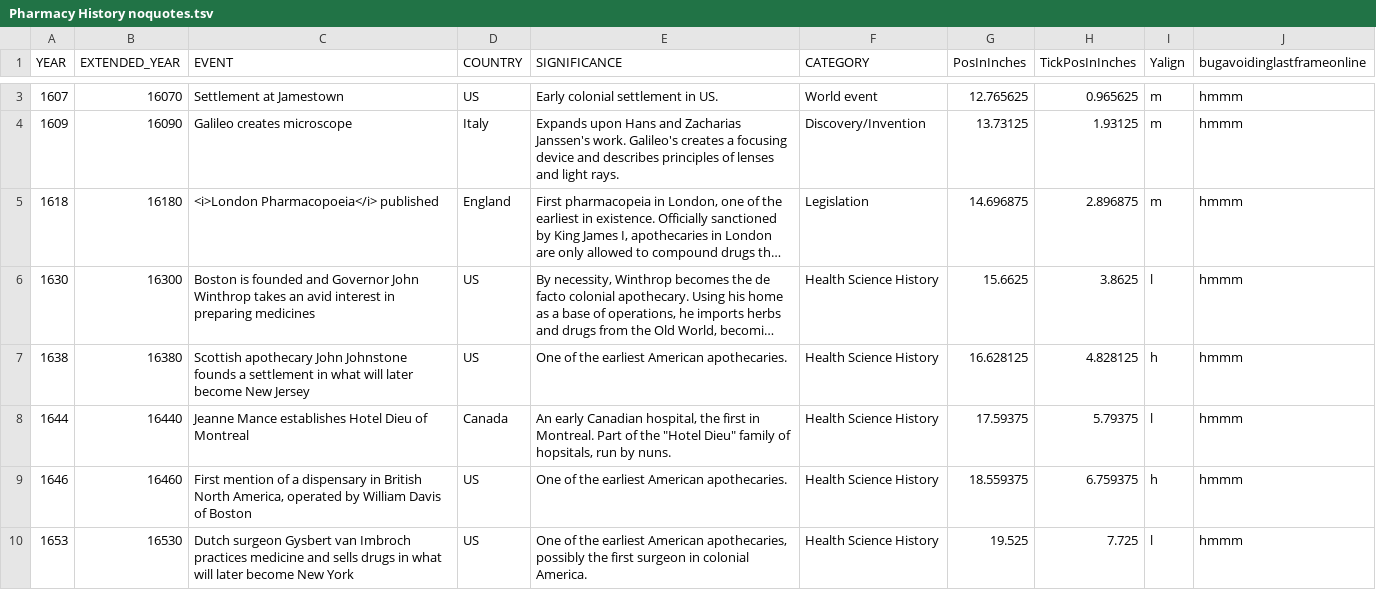
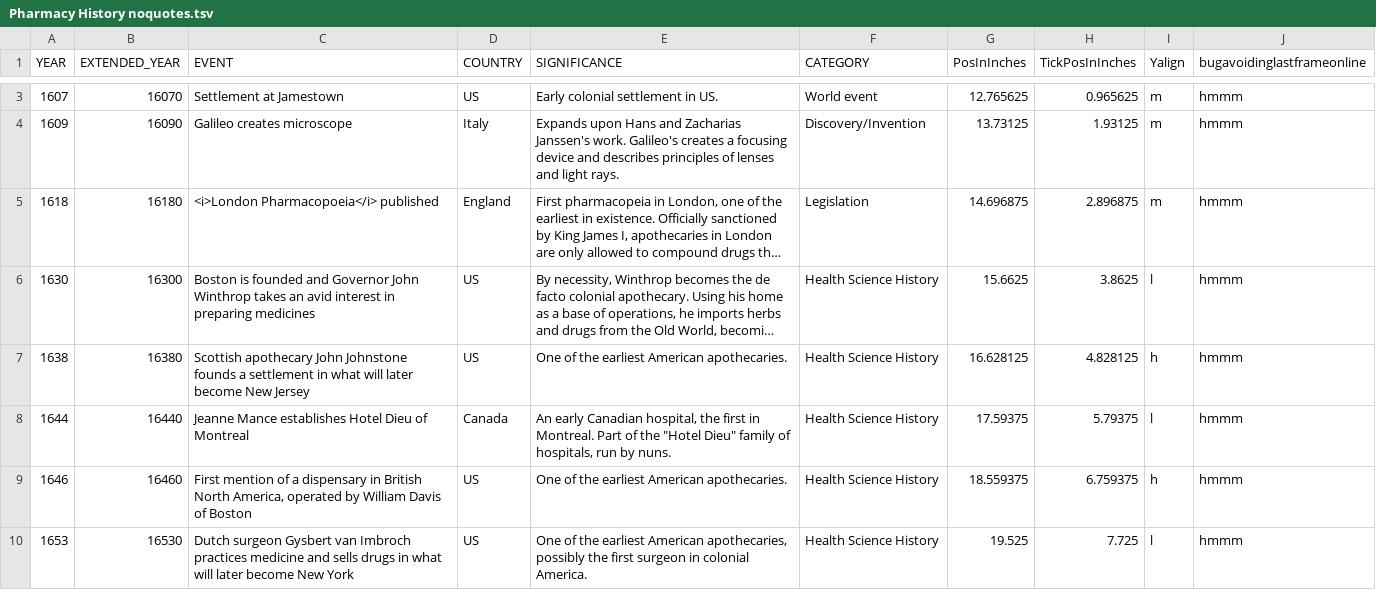
Before and after one commit to mrdale1958/sliding-display-app, a TSV file: public/Pharmacy History noquotes.tsv, drawn as a sheet; only a part is shown, gaps mark what is left out; long unchanged cells end in …; the diff covers the shown part only.

```diff
--- a/public/Pharmacy History noquotes.tsv
+++ b/public/Pharmacy History noquotes.tsv
@@ -7,3 +7,3 @@ YEAR	EXTENDED_YEAR	EVENT	COUNTRY	SIGNIFICANCE	CATEGORY	PosInInches	TickPosInInch
 1638	16380	Scottish apothecary John Johnstone founds a settlement in what will later become New Jersey	US	One of the earliest American apothecaries.	Health Science History	16.628125	4.828125	h	hmmm
-1644	16440	Jeanne Mance establishes Hotel Dieu of Montreal	Canada	An early Canadian hospital, the first in Montreal. Part of the "Hotel Dieu" family of hopsitals, run by nuns.	Health Science History	17.59375	5.79375	l	hmmm
+1644	16440	Jeanne Mance establishes Hotel Dieu of Montreal	Canada	An early Canadian hospital, the first in Montreal. Part of the "Hotel Dieu" family of hospitals, run by nuns.	Health Science History	17.59375	5.79375	l	hmmm
 1646	16460	First mention of a dispensary in British North America, operated by William Davis of Boston	US	One of the earliest American apothecaries.	Health Science History	18.559375	6.759375	h	hmmm
```
Also changed, not shown: 26 edited cells elsewhere in this file, 3 other files.
